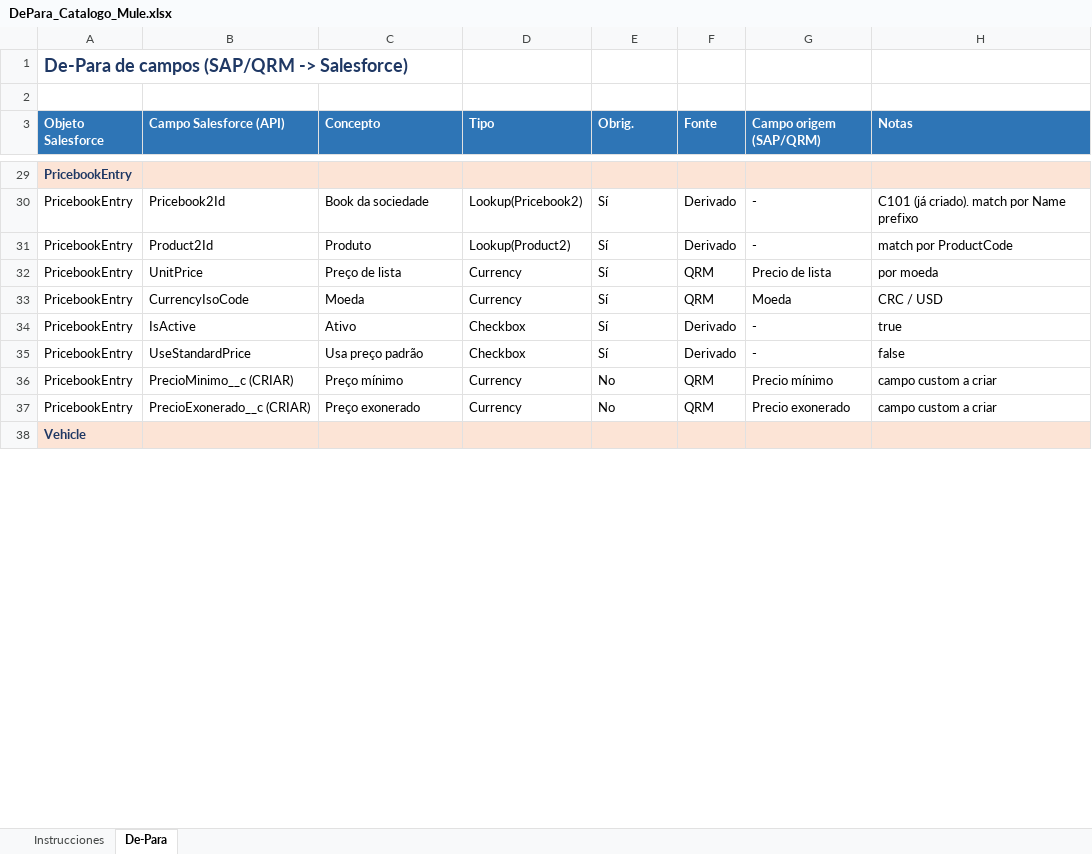
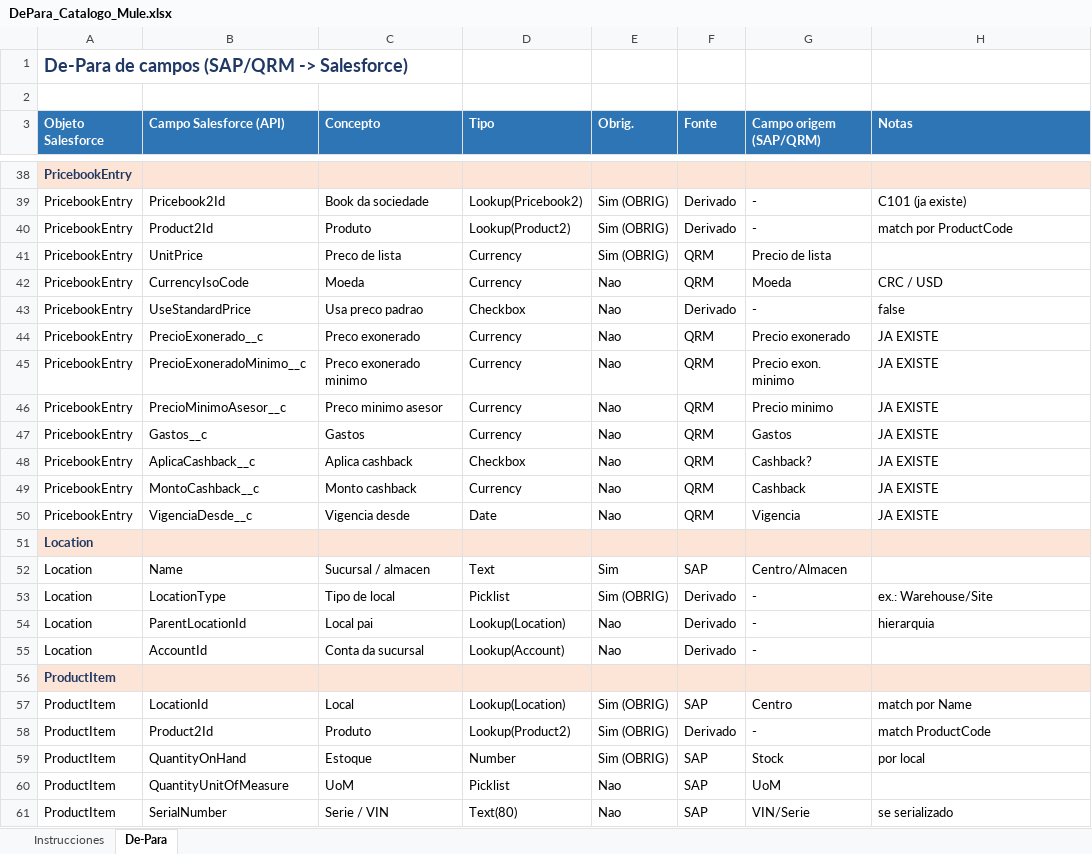
Before and after one commit to Dbelt337/diario-implantacao, an Excel workbook: deploy/pricebooks-mulesoft/DePara_Catalogo_Mule.xlsx, sheet De-Para, drawn as a sheet; only a part is shown, gaps mark what is left out; the shorter side is filled out with more unchanged rows; values as stored, in another font and other column widths than the file's, no borders; removed rows and columns are numbered as before the commit, all else as after; the diff covers the shown part only; the diff names each change by its address in the sheet, - before the commit and + after, or states it on an @@ line.

```diff
--- a/deploy/pricebooks-mulesoft/DePara_Catalogo_Mule.xlsx (sheet De-Para)
+++ b/deploy/pricebooks-mulesoft/DePara_Catalogo_Mule.xlsx (sheet De-Para)
-E39:E41 (Obrig.): Sí
+E39:E41 (Obrig.): Sim (OBRIG)
-H39 (Notas): C101 (já criado). match por Name prefixo
+H39 (Notas): C101 (ja existe)
-C41 (Concepto): Preço de lista
+C41 (Concepto): Preco de lista
-H41 (Notas): por moeda
+H41 (Notas): (empty)
-E42 (Obrig.): Sí
+E42 (Obrig.): Nao
-row 34: PricebookEntry | IsActive | Ativo | Checkbox | Sí | Derivado | - | true
-C43 (Concepto): Usa preço padrão
+C43 (Concepto): Usa preco padrao
-E43 (Obrig.): Sí
+E43 (Obrig.): Nao
+row 44: PricebookEntry | PrecioExonerado__c | Preco exonerado | Currency | Nao | QRM | Precio exonerado | JA EXISTE
-B45 (Campo Salesforce (API)): PrecioMinimo__c (CRIAR)
+B45 (Campo Salesforce (API)): PrecioExoneradoMinimo__c
-C45 (Concepto): Preço mínimo
+C45 (Concepto): Preco exonerado minimo
-E45:E46 (Obrig.): No
+E45:E46 (Obrig.): Nao
-G45 (Campo origem (SAP/QRM)): Precio mínimo
+G45 (Campo origem (SAP/QRM)): Precio exon. minimo
-H45:H46 (Notas): campo custom a criar
+H45:H46 (Notas): JA EXISTE
-B46 (Campo Salesforce (API)): PrecioExonerado__c (CRIAR)
+B46 (Campo Salesforce (API)): PrecioMinimoAsesor__c
-C46 (Concepto): Preço exonerado
+C46 (Concepto): Preco minimo asesor
-G46 (Campo origem (SAP/QRM)): Precio exonerado
+G46 (Campo origem (SAP/QRM)): Precio minimo
+row 47: PricebookEntry | Gastos__c | Gastos | Currency | Nao | QRM | Gastos | JA EXISTE
+row 48: PricebookEntry | AplicaCashback__c | Aplica cashback | Checkbox | Nao | QRM | Cashback? | JA EXISTE
+row 49: PricebookEntry | MontoCashback__c | Monto cashback | Currency | Nao | QRM | Cashback | JA EXISTE
+row 50: PricebookEntry | VigenciaDesde__c | Vigencia desde | Date | Nao | QRM | Vigencia | JA EXISTE
@@ row 47 moved to row 51: Location @@
+row 52: Location | Name | Sucursal / almacen | Text | Sim | SAP | Centro/Almacen
+row 53: Location | LocationType | Tipo de local | Picklist | Sim (OBRIG) | Derivado | - | ex.: Warehouse/Site
+row 54: Location | ParentLocationId | Local pai | Lookup(Location) | Nao | Derivado | - | hierarquia
+row 55: Location | AccountId | Conta da sucursal | Lookup(Account) | Nao | Derivado | -
@@ row 49 moved to row 56: ProductItem @@
+row 57: ProductItem | LocationId | Local | Lookup(Location) | Sim (OBRIG) | SAP | Centro | match por Name
+row 58: ProductItem | Product2Id | Produto | Lookup(Product2) | Sim (OBRIG) | Derivado | - | match ProductCode
+row 59: ProductItem | QuantityOnHand | Estoque | Number | Sim (OBRIG) | SAP | Stock | por local
+row 60: ProductItem | QuantityUnitOfMeasure | UoM | Picklist | Nao | SAP | UoM
+row 61: ProductItem | SerialNumber | Serie / VIN | Text(80) | Nao | SAP | VIN/Serie | se serializado
```
Also changed, not shown: 33 added rows, 20 removed rows, 1 moved row and 56 edited cells elsewhere in this sheet, sheet Instrucciones, 1 other file.
